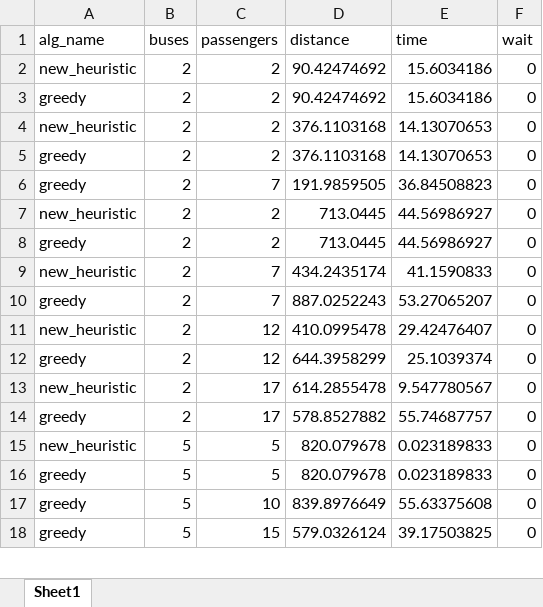
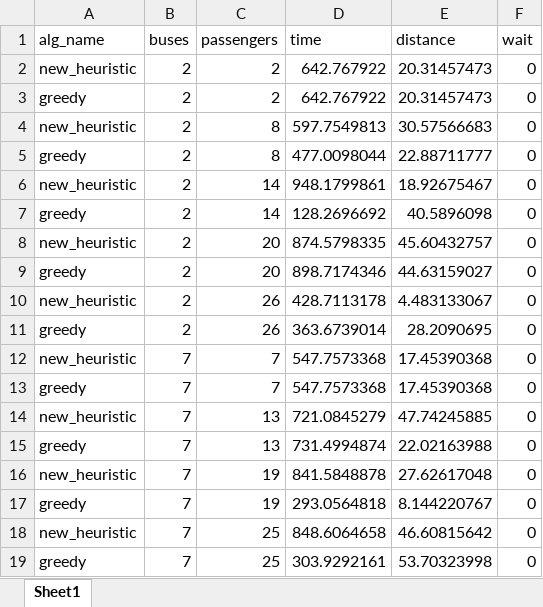
Before and after one commit to Amasterman/Public_sim_, an Excel workbook: hueristics_and_routing/heuristitcs/result.xlsx, sheet Sheet1, drawn as a sheet; only a part is shown; values as stored, in another font and other column widths than the file's, no borders; removed rows and columns are numbered as before the commit, all else as after; the diff covers the shown part only; the diff names each change by its address in the sheet, - before the commit and + after, or states it on an @@ line.

Commit message:
time wise new heuristic is better but distance, not really

```diff
--- a/hueristics_and_routing/heuristitcs/result.xlsx (sheet Sheet1)
+++ b/hueristics_and_routing/heuristitcs/result.xlsx (sheet Sheet1)
-column D (distance), rows 2-5: 90.42474692 | 90.42474692 | 376.1103168 | 376.1103168; rows 7-18: 713.0445 | 713.0445 | 434.2435174 | 887.0252243 | 410.0995478 | 644.3958299 | 614.2855478 | 578.8527882 | 820.079678 | 820.079678 | 839.8976649 | 579.0326124
+column E (distance), rows 2-15: 20.31457473 | 20.31457473 | 30.57566683 | 22.88711777 | 18.92675467 | 40.5896098 | 45.60432757 | 44.63159027 | 4.483133067 | 28.2090695 | 17.45390368 | 17.45390368 | 47.74245885 | 22.02163988; row 17: 8.144220767; row 19: 53.70323998
-D2:D3 (time): 15.6034186
+D2:D3 (time): 642.767922
-C4:C5 (passengers): 2
+C4:C5 (passengers): 8
-D4 (time): 14.13070653
+D4 (time): 597.7549813
-D5 (time): 14.13070653
+D5 (time): 477.0098044
-row 6: greedy | 2 | 7 | 191.9859505 | 36.84508823 | 0
-C6:C7 (passengers): 2
+C6:C7 (passengers): 14
-D6 (time): 44.56986927
+D6 (time): 948.1799861
-D7 (time): 44.56986927
+D7 (time): 128.2696692
-C8:C9 (passengers): 7
+C8:C9 (passengers): 20
-D8 (time): 41.1590833
+D8 (time): 874.5798335
-D9 (time): 53.27065207
+D9 (time): 898.7174346
-C10:C11 (passengers): 12
+C10:C11 (passengers): 26
-D10 (time): 29.42476407
+D10 (time): 428.7113178
-D11 (time): 25.1039374
+D11 (time): 363.6739014
-B12:B13 (buses): 2
+B12:B13 (buses): 7
-C12:C13 (passengers): 17
+C12:C13 (passengers): 7
-D12 (time): 9.547780567
+D12 (time): 547.7573368
-D13 (time): 55.74687757
+D13 (time): 547.7573368
-B14:B15 (buses): 5
+B14:B15 (buses): 7
-C14:C15 (passengers): 5
+C14:C15 (passengers): 13
-D14 (time): 0.023189833
+D14 (time): 721.0845279
-D15 (time): 0.023189833
+D15 (time): 731.4994874
+row 16: new_heuristic | 7 | 19 | 841.5848878 | 27.62617048 | 0
-B17 (buses): 5
+B17 (buses): 7
-C17 (passengers): 10
+C17 (passengers): 19
-D17 (time): 55.63375608
+D17 (time): 293.0564818
+row 18: new_heuristic | 7 | 25 | 848.6064658 | 46.60815642 | 0
-B19 (buses): 5
+B19 (buses): 7
-C19 (passengers): 15
+C19 (passengers): 25
-D19 (time): 39.17503825
+D19 (time): 303.9292161
```
Also changed, not shown: 11 added rows, 1 removed row and 52 edited cells elsewhere in this sheet, 12 other files.
